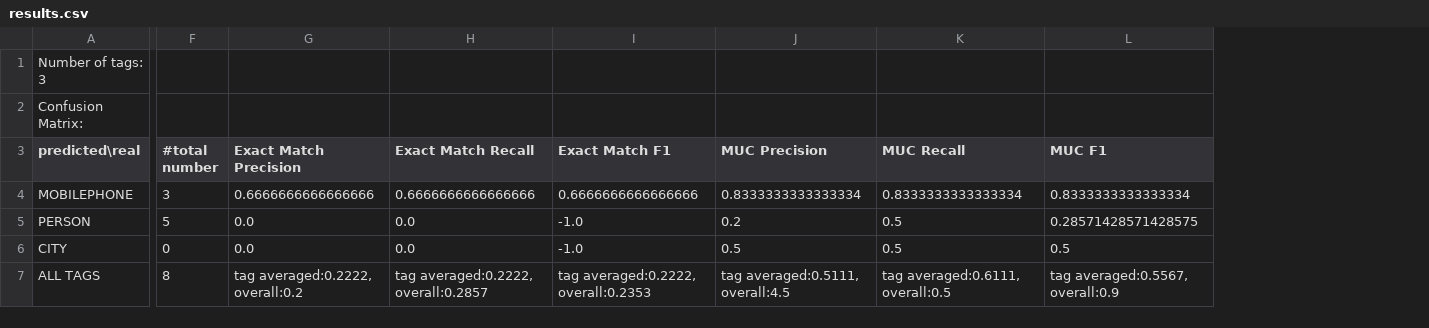
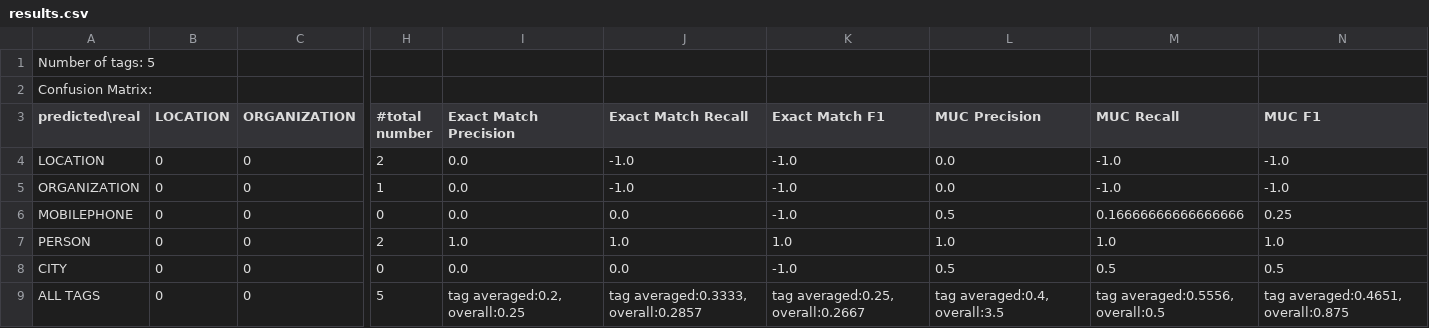
Before and after one commit to palladian/palladian, a CSV file: data/datasets/ner/sample/results.csv, drawn as a sheet; only a part is shown, gaps mark what is left out; addresses are those after the commit; rows hold the shown columns only; the diff covers the shown part only; the diff names each change by its address in the sheet, - before the commit and + after, or states it on an @@ line.

```diff
--- a/data/datasets/ner/sample/results.csv
+++ b/data/datasets/ner/sample/results.csv
+column B (LOCATION), rows 6-9: all 0
+column C (ORGANIZATION), rows 6-9: all 0
-A1 (predicted\real): Number of tags: 3
+A1 (predicted\real): Number of tags: 5
+row 4: LOCATION | 0 | 0 | 2 | 0.0 | -1.0 | -1.0 | 0.0 | -1.0 | -1.0
+row 5: ORGANIZATION | 0 | 0 | 1 | 0.0 | -1.0 | -1.0 | 0.0 | -1.0 | -1.0
-H6 (#total number): 3
+H6 (#total number): 0
-I6 (Exact Match Precision): 0.6666666666666666
+I6 (Exact Match Precision): 0.0
-J6 (Exact Match Recall): 0.6666666666666666
+J6 (Exact Match Recall): 0.0
-K6 (Exact Match F1): 0.6666666666666666
+K6 (Exact Match F1): -1.0
-L6 (MUC Precision): 0.8333333333333334
+L6 (MUC Precision): 0.5
-M6 (MUC Recall): 0.8333333333333334
+M6 (MUC Recall): 0.16666666666666666
-N6 (MUC F1): 0.8333333333333334
+N6 (MUC F1): 0.25
-H7 (#total number): 5
+H7 (#total number): 2
-I7 (Exact Match Precision): 0.0
+I7 (Exact Match Precision): 1.0
-J7 (Exact Match Recall): 0.0
+J7 (Exact Match Recall): 1.0
-K7 (Exact Match F1): -1.0
+K7 (Exact Match F1): 1.0
-L7 (MUC Precision): 0.2
+L7 (MUC Precision): 1.0
-M7 (MUC Recall): 0.5
+M7 (MUC Recall): 1.0
-N7 (MUC F1): 0.28571428571428575
+N7 (MUC F1): 1.0
-H9 (#total number): 8
+H9 (#total number): 5
-I9 (Exact Match Precision): tag averaged:0.2222, overall:0.2
+I9 (Exact Match Precision): tag averaged:0.2, overall:0.25
-J9 (Exact Match Recall): tag averaged:0.2222, overall:0.2857
+J9 (Exact Match Recall): tag averaged:0.3333, overall:0.2857
-K9 (Exact Match F1): tag averaged:0.2222, overall:0.2353
+K9 (Exact Match F1): tag averaged:0.25, overall:0.2667
-L9 (MUC Precision): tag averaged:0.5111, overall:4.5
+L9 (MUC Precision): tag averaged:0.4, overall:3.5
-M9 (MUC Recall): tag averaged:0.6111, overall:0.5
+M9 (MUC Recall): tag averaged:0.5556, overall:0.5
-N9 (MUC F1): tag averaged:0.5567, overall:0.9
+N9 (MUC F1): tag averaged:0.4651, overall:0.875
```
Also changed, not shown: 5 edited cells elsewhere in this file, 17 other files.
